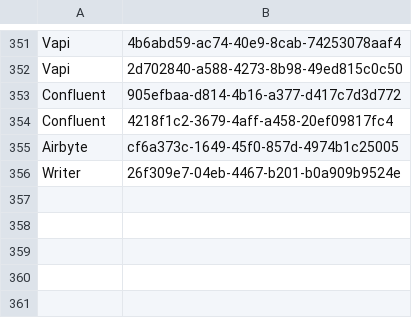
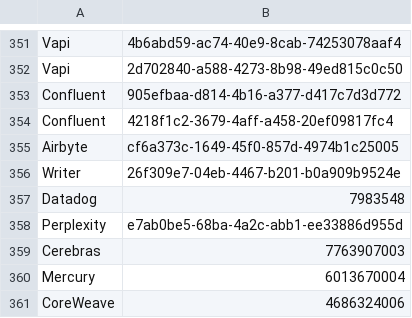
Before and after one commit to swapnilsurdi/jobscanner, a TSV file: data/seen.tsv, drawn as a sheet; only a part is shown, gaps mark what is left out; the diff names each change by its address in the sheet, - before the commit and + after, or states it on an @@ line.

```diff
--- a/data/seen.tsv
+++ b/data/seen.tsv
+row 357: Datadog | 7983548
+row 358: Perplexity | e7ab0be5-68ba-4a2c-abb1-ee33886d955d
+row 359: Cerebras | 7763907003
+row 360: Mercury | 6013670004
+row 361: CoreWeave | 4686324006
```
Also changed, not shown: 5 other files.
